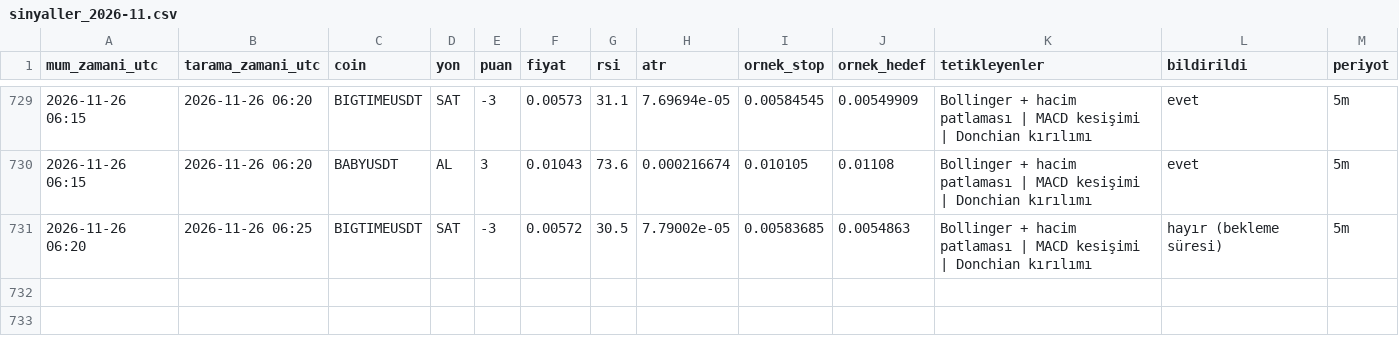
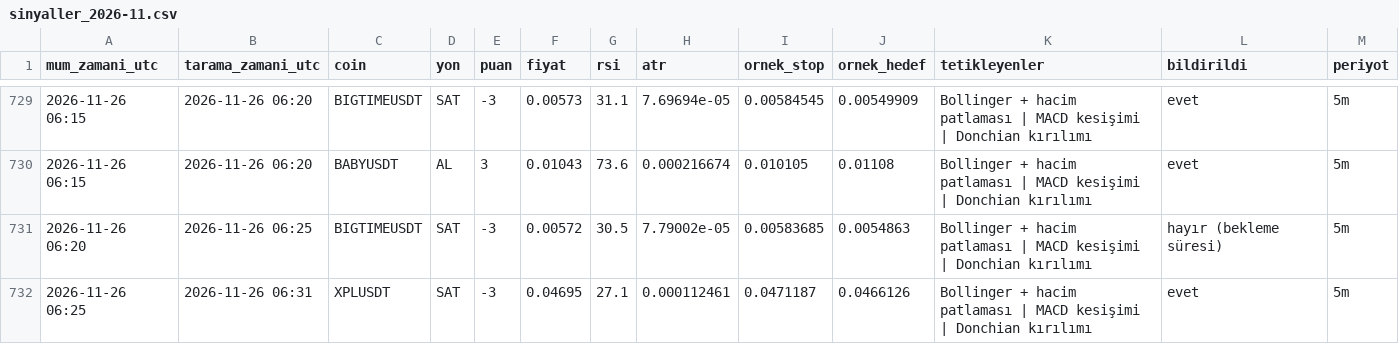
Before and after one commit to yumrukayayunusemre-creator/kripto-sinyal, a CSV file: kayitlar/sinyaller_2026-11.csv, drawn as a sheet; only a part is shown, gaps mark what is left out.

```diff
--- a/kayitlar/sinyaller_2026-11.csv
+++ b/kayitlar/sinyaller_2026-11.csv
@@ -731 +731,2 @@ mum_zamani_utc,tarama_zamani_utc,coin,yon,puan,fiyat,rsi,atr,ornek_stop,ornek_he
 2026-11-26 06:20,2026-11-26 06:25,BIGTIMEUSDT,SAT,-3,0.00572,30.5,7.79002e-05,0.00583685,0.0054863,Bollinger + hacim patlaması | MACD kesişimi | Donchian kırılımı,hayır (bekleme süresi),5m
+2026-11-26 06:25,2026-11-26 06:31,XPLUSDT,SAT,-3,0.04695,27.1,0.000112461,0.0471187,0.0466126,Bollinger + hacim patlaması | MACD kesişimi | Donchian kırılımı,evet,5m
```
Also changed, not shown: kayitlar/strateji_sinyalleri_2026-11.csv, 1 other file.
